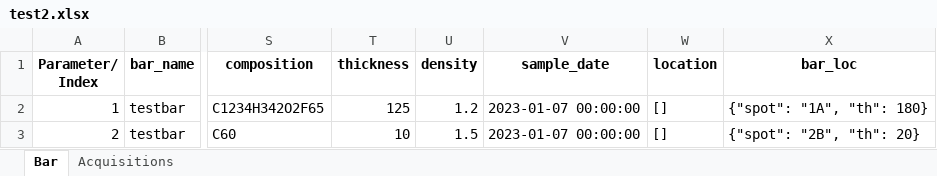
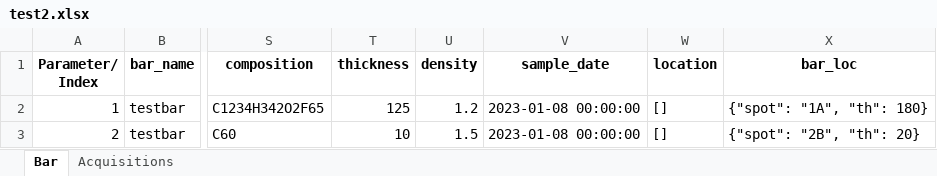
Before and after one commit to NSLS-II-SST/rsoxs_workflow, an Excel workbook: example/test2.xlsx, sheet Bar, drawn as a sheet; only a part is shown, gaps mark what is left out; values as stored, in another font and other column widths than the file's, no borders; the diff names each change by its address in the sheet, - before the commit and + after, or states it on an @@ line.

```diff
--- a/example/test2.xlsx (sheet Bar)
+++ b/example/test2.xlsx (sheet Bar)
-V2:V3 (sample_date): 2023-01-07 00:00:00
+V2:V3 (sample_date): 2023-01-08 00:00:00
```
Also changed, not shown: sheet Acquisitions, example/Sample_Bar_template_v2023_1.xlsx, 1 other file.
